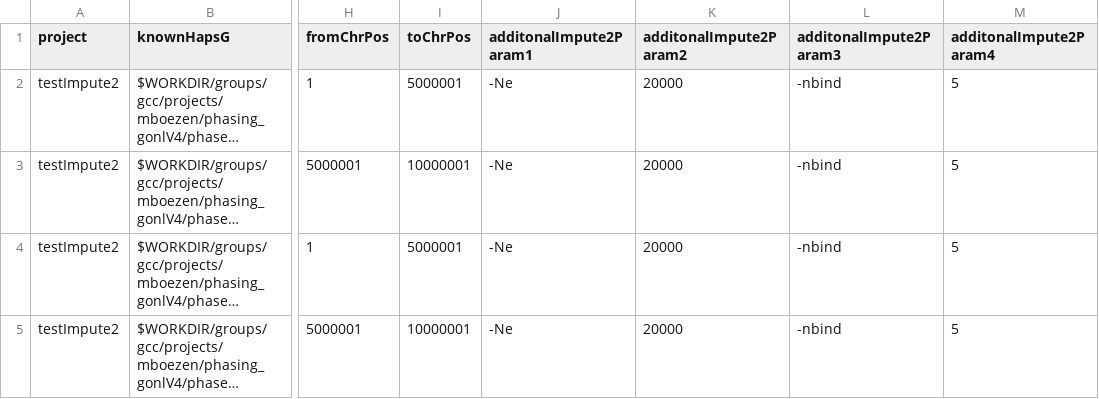
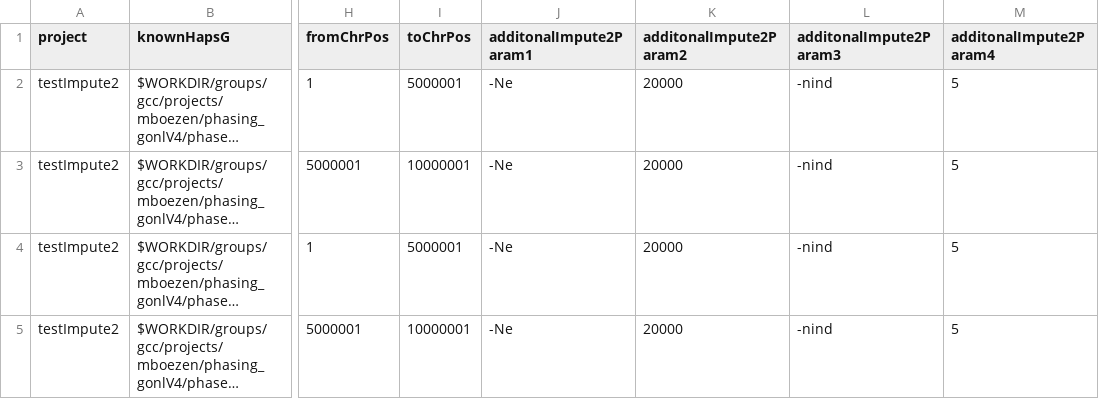
Before and after one commit to molgenis/molgenis, a CSV file: molgenis-compute-core/src/main/resources/workflows/impute2/testWorksheet.csv, drawn as a sheet; only a part is shown, gaps mark what is left out; long unchanged cells end in …; the diff names each change by its address in the sheet, - before the commit and + after, or states it on an @@ line.

```diff
--- a/molgenis-compute-core/src/main/resources/workflows/impute2/testWorksheet.csv
+++ b/molgenis-compute-core/src/main/resources/workflows/impute2/testWorksheet.csv
-L2:L5 (additonalImpute2Param3): -nbind
+L2:L5 (additonalImpute2Param3): -nind
```
Also changed, not shown: molgenis-compute-core/src/main/resources/workflows/impute2/workflow.csv, 3 other files.
